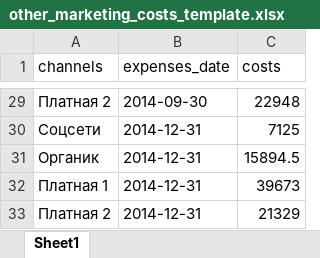
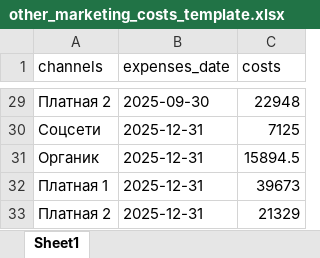
Before and after one commit to ppasam/ltv_streamlit, an Excel workbook: data/templates_data/other_marketing_costs_template.xlsx, sheet Sheet1, drawn as a sheet; only a part is shown, gaps mark what is left out; values as stored, in another font and other column widths than the file's, no borders; the diff covers the shown part only; the diff names each change by its address in the sheet, - before the commit and + after, or states it on an @@ line.

```diff
--- a/data/templates_data/other_marketing_costs_template.xlsx (sheet Sheet1)
+++ b/data/templates_data/other_marketing_costs_template.xlsx (sheet Sheet1)
-B29 (expenses_date): 2014-09-30
+B29 (expenses_date): 2025-09-30
-B30:B33 (expenses_date): 2014-12-31
+B30:B33 (expenses_date): 2025-12-31
```
Also changed, not shown: 27 edited cells elsewhere in this sheet, data/templates_data/promotion_costs_template.xlsx, data/templates_data/sales_template.xlsx.
